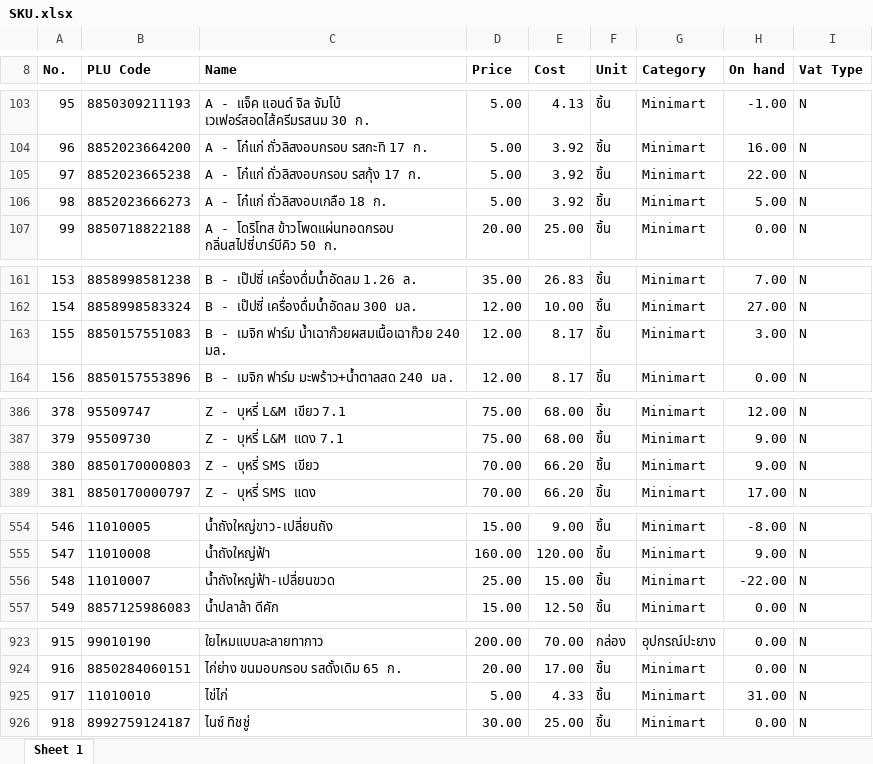
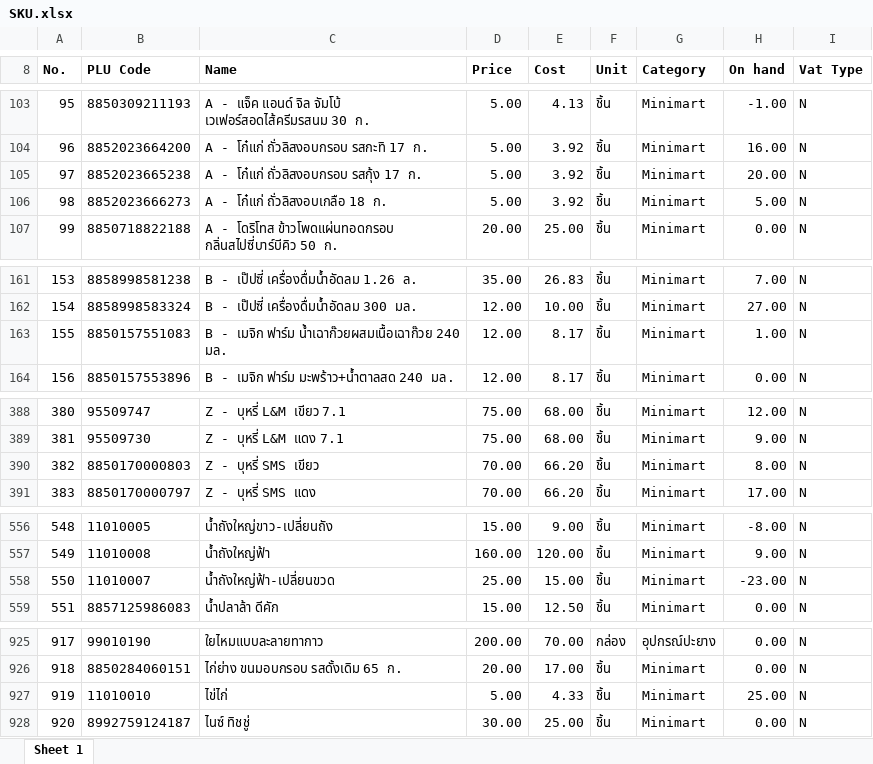
Before and after one commit to pet1486-sys/stock-web-titans-gain, an Excel workbook: stock_data/SKU.xlsx, sheet Sheet 1, drawn as a sheet; only a part is shown, gaps mark what is left out; values as stored, in another font and other column widths than the file's, no borders; addresses are those after the commit; the diff covers the shown part only; the diff names each change by its address in the sheet, - before the commit and + after, or states it on an @@ line.

```diff
--- a/stock_data/SKU.xlsx (sheet Sheet 1)
+++ b/stock_data/SKU.xlsx (sheet Sheet 1)
-H105 (On hand): 22.00
+H105 (On hand): 20.00
-H163 (On hand): 3.00
+H163 (On hand): 1.00
@@ column A (No.) renumbered between rows 350 and 964 @@
-H390 (On hand): 9.00
+H390 (On hand): 8.00
-H558 (On hand): -22.00
+H558 (On hand): -23.00
-H927 (On hand): 31.00
+H927 (On hand): 25.00
```
Also changed, not shown: 2 added rows and 9 edited cells elsewhere in this sheet, 2 other files.
